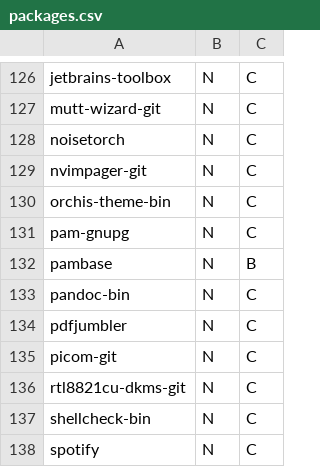
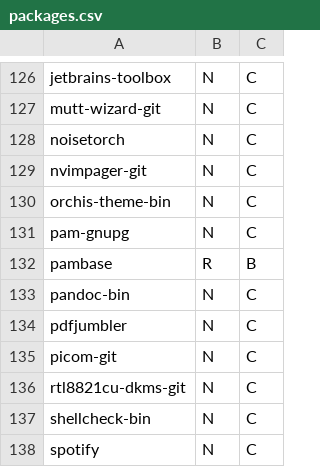
Before and after one commit to santilococo/calsais, a CSV file: packages.csv, drawn as a sheet; only a part is shown, gaps mark what is left out.

```diff
--- a/packages.csv
+++ b/packages.csv
@@ -131,3 +131,3 @@ orchis-theme-bin,N,C
 pam-gnupg,N,C
-pambase,N,B
+pambase,R,B
 pandoc-bin,N,C
```
Also changed, not shown: 1 other file.
